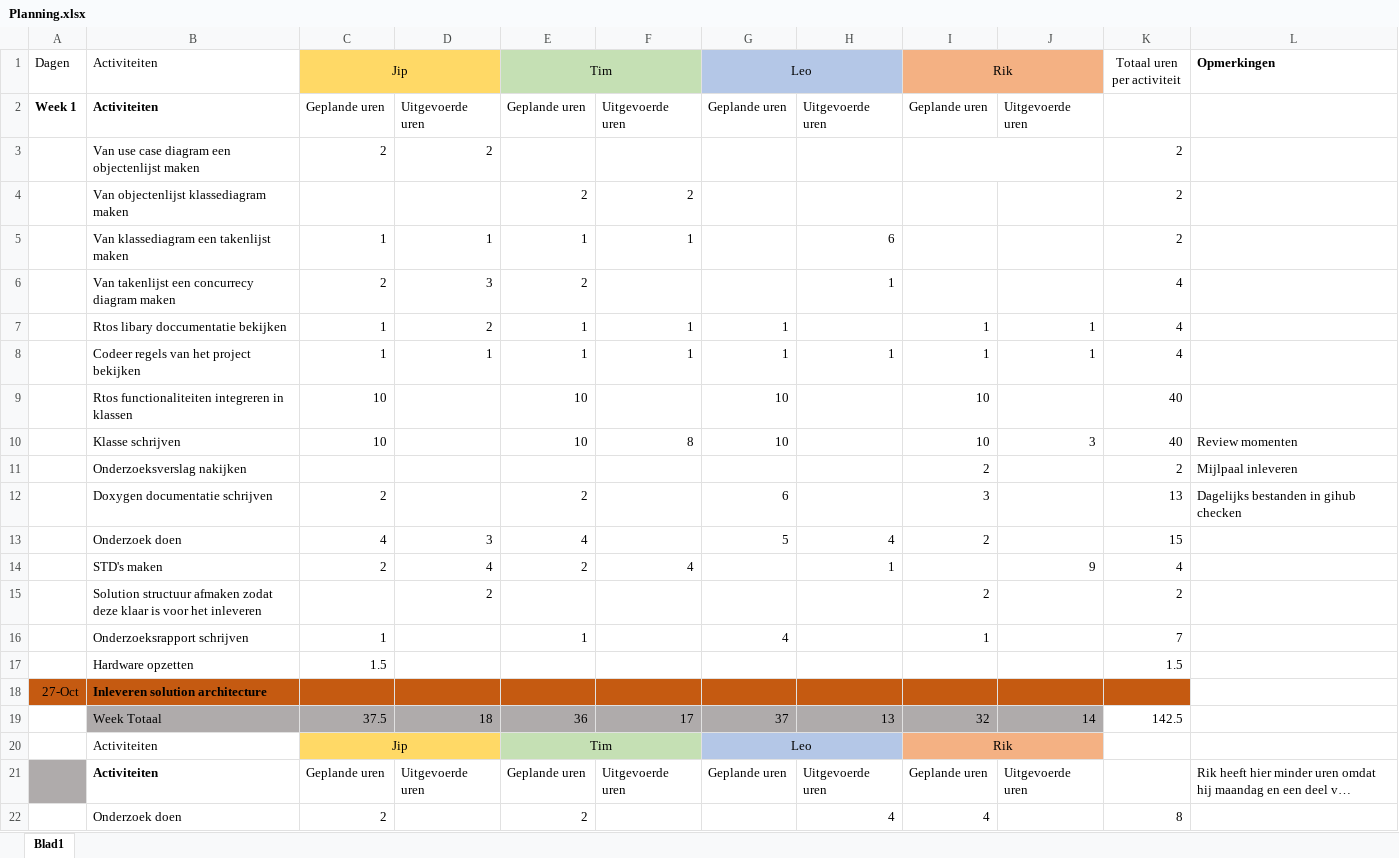
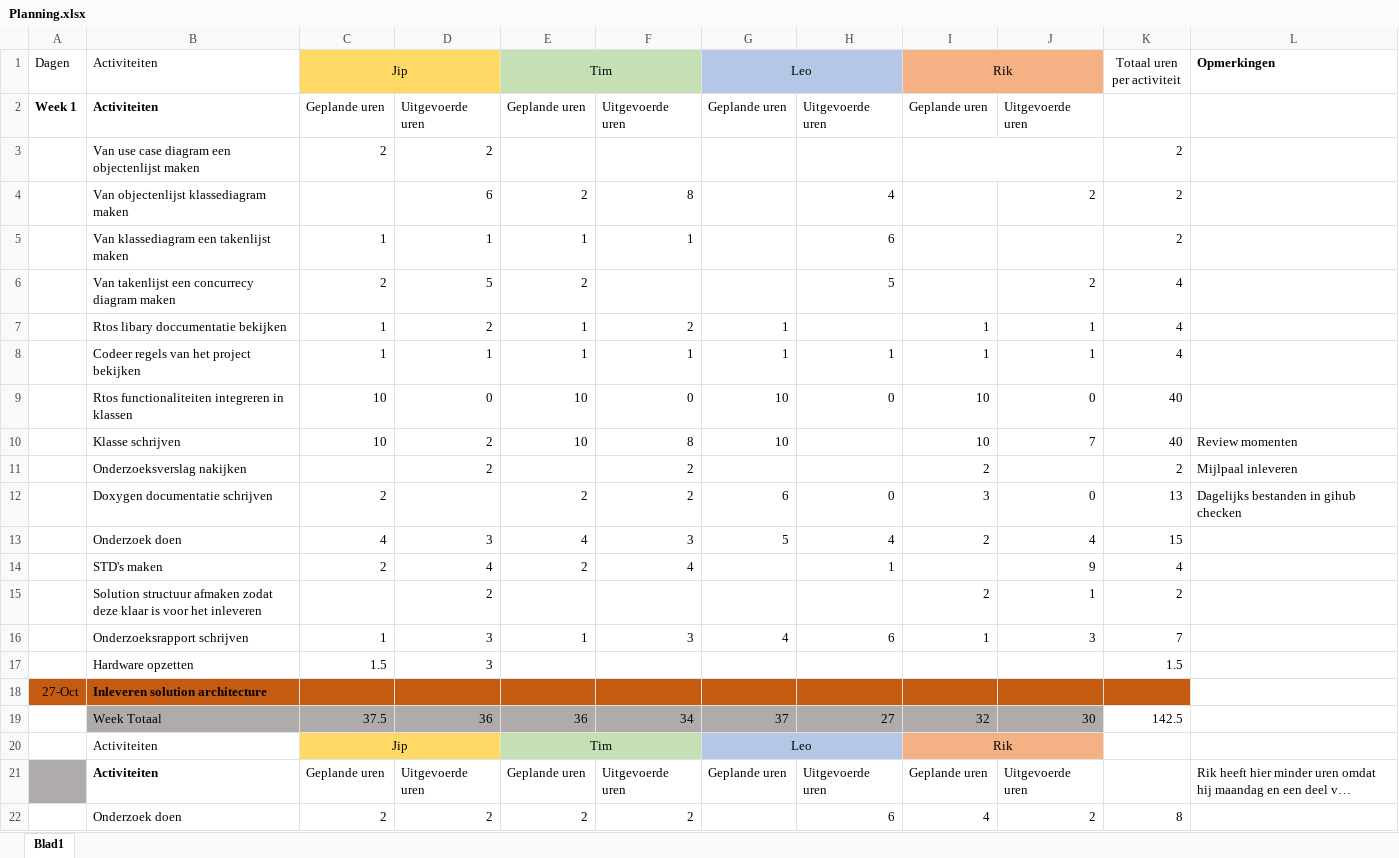
Before and after one commit to Jipolie01/Project_Laser_Turtle, an Excel workbook: Planning/Planning.xlsx, sheet Blad1, drawn as a sheet; only a part is shown; long unchanged cells end in …; values as stored, in another font and other column widths than the file's, no borders; removed rows and columns are numbered as before the commit, all else as after; the diff covers the shown part only; the diff names each change by its address in the sheet, - before the commit and + after, or states it on an @@ line.

Commit message:
Added planning to final version

```diff
--- a/Planning/Planning.xlsx (sheet Blad1)
+++ b/Planning/Planning.xlsx (sheet Blad1)
-row 4:  | Van objectenlijst klassediagram maken |  |  | 2 | 2 |  |  |  |  | 2
+row 4:  | Van objectenlijst klassediagram maken |  | 6 | 2 | 8 |  | 4 |  | 2 | 2
-D6: 3
+D6: 5
-H6: 1
+H6: 5
-J6: (empty)
+J6: 2
-F7: 1
+F7: 2
-D9: (empty)
+D9: 0
-F9: (empty)
+F9: 0
-H9: (empty)
+H9: 0
-J9: (empty)
+J9: 0
-D10:D11: (empty)
+D10:D11: 2
-J10: 3
+J10: 7
-F11:F12: (empty)
+F11:F12: 2
-H12: (empty)
+H12: 0
-J12: (empty)
+J12: 0
-F13: (empty)
+F13: 3
-J13: (empty)
+J13: 4
-J15: (empty)
+J15: 1
-D16:D17: (empty)
+D16:D17: 3
-F16: (empty)
+F16: 3
-H16: (empty)
+H16: 6
-J16: (empty)
+J16: 3
-D19: 18
+D19: 36
-F19: 17
+F19: 34
-H19: 13
+H19: 27
-J19: 14
+J19: 30
-D22: (empty)
+D22: 2
-F22: (empty)
+F22: 2
-H22: 4
+H22: 6
-J22: (empty)
+J22: 2
```
Also changed, not shown: 51 edited cells elsewhere in this sheet, 1 other file.
